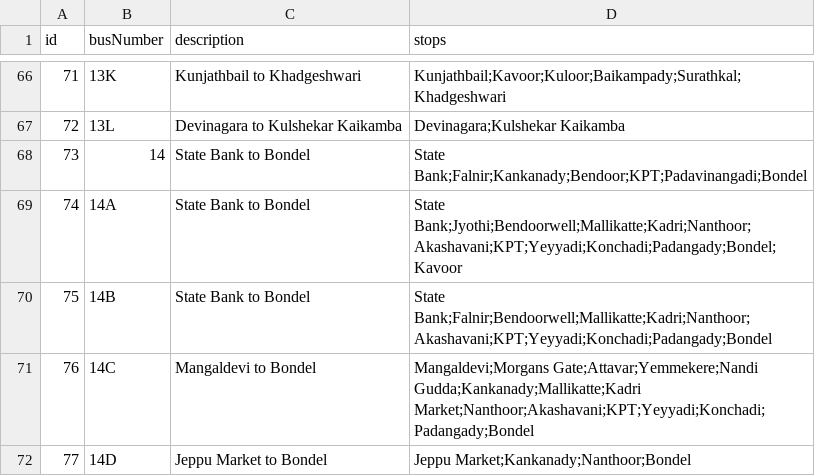
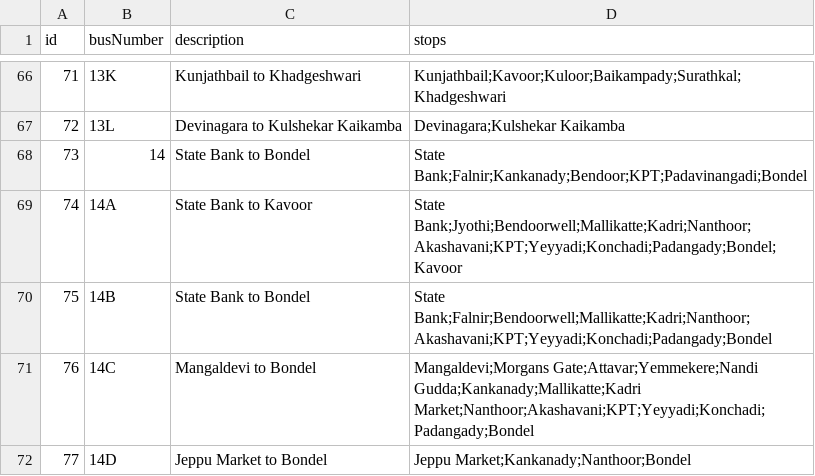
Before and after one commit to mrkushalsm/Mangalore-Bus-Routes, a CSV file: public/data/bus-data.csv, drawn as a sheet; only a part is shown, gaps mark what is left out.

Commit message:
chore: Small fix to PR #15

```diff
--- a/public/data/bus-data.csv
+++ b/public/data/bus-data.csv
@@ -68,3 +68,3 @@ id,busNumber,description,stops
 73,14,State Bank to Bondel,State Bank;Falnir;Kankanady;Bendoor;KPT;Padavinangadi;Bondel
-74,14A,State Bank to Bondel,State Bank;Jyothi;Bendoorwell;Mallikatte;Kadri;Nanthoor;Akashavani;KPT;Yeyyadi;Konchadi;Padangady;Bondel;Kavoor
+74,14A,State Bank to Kavoor,State Bank;Jyothi;Bendoorwell;Mallikatte;Kadri;Nanthoor;Akashavani;KPT;Yeyyadi;Konchadi;Padangady;Bondel;Kavoor
 75,14B,State Bank to Bondel,State Bank;Falnir;Bendoorwell;Mallikatte;Kadri;Nanthoor;Akashavani;KPT;Yeyyadi;Konchadi;Padangady;Bondel
```
